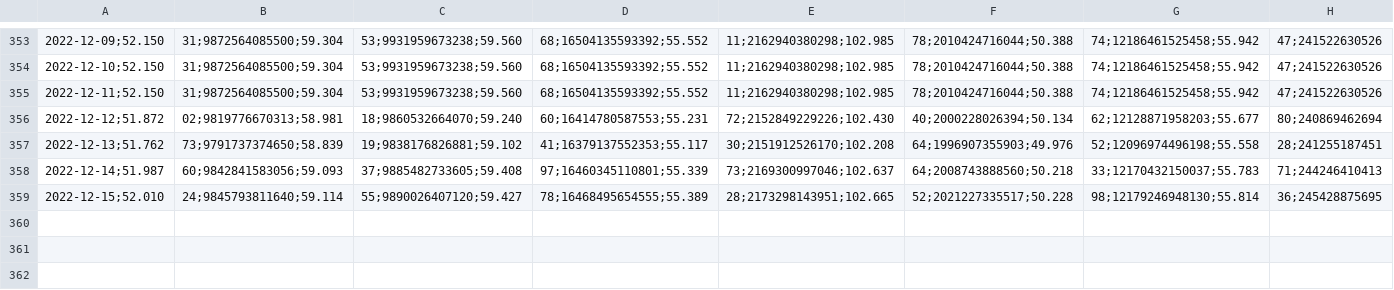
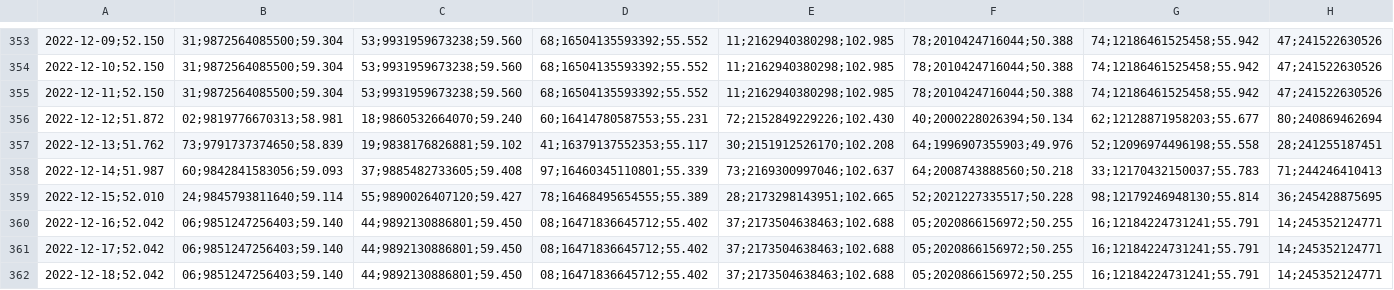
Before and after one commit to molivadatascience/WebScrapingMDS, a CSV file: producto90/output/vcfC2022-2022.csv, drawn as a sheet; only a part is shown, gaps mark what is left out; the diff names each change by its address in the sheet, - before the commit and + after, or states it on an @@ line.

```diff
--- a/producto90/output/vcfC2022-2022.csv
+++ b/producto90/output/vcfC2022-2022.csv
+row 360: 2022-12-16;52.042 | 06;9851247256403;59.140 | 44;9892130886801;59.450 | 08;16471836645712;55.402 | 37;2173504638463;102.688 | 05;2020866156972;50.255 | 16;12184224731241;55.791 | 14;245352124771
+row 361: 2022-12-17;52.042 | 06;9851247256403;59.140 | 44;9892130886801;59.450 | 08;16471836645712;55.402 | 37;2173504638463;102.688 | 05;2020866156972;50.255 | 16;12184224731241;55.791 | 14;245352124771
+row 362: 2022-12-18;52.042 | 06;9851247256403;59.140 | 44;9892130886801;59.450 | 08;16471836645712;55.402 | 37;2173504638463;102.688 | 05;2020866156972;50.255 | 16;12184224731241;55.791 | 14;245352124771
```
Also changed, not shown: producto90/output/vcfA2022-2022.csv, producto90/output/vcfB2022-2022.csv, 2 other files.
